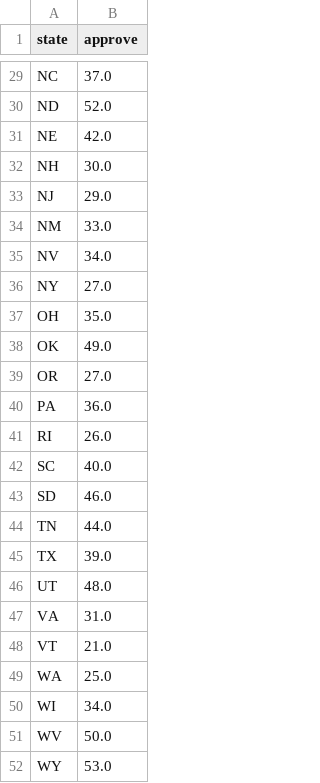
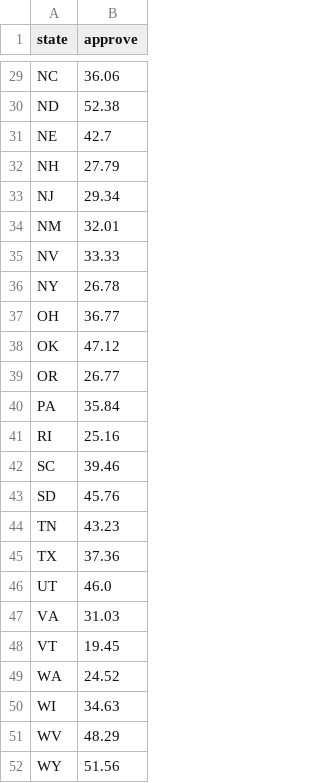
Before and after one commit to KA82205/tipping-point, a CSV file: pipeline/state_approval.csv, drawn as a sheet; only a part is shown, gaps mark what is left out; the diff covers the shown part only; the diff names each change by its address in the sheet, - before the commit and + after, or states it on an @@ line.

```diff
--- a/pipeline/state_approval.csv
+++ b/pipeline/state_approval.csv
-B29 (approve): 37.0
+B29 (approve): 36.06
-B30 (approve): 52.0
+B30 (approve): 52.38
-B31 (approve): 42.0
+B31 (approve): 42.7
-B32 (approve): 30.0
+B32 (approve): 27.79
-B33 (approve): 29.0
+B33 (approve): 29.34
-B34 (approve): 33.0
+B34 (approve): 32.01
-B35 (approve): 34.0
+B35 (approve): 33.33
-B36 (approve): 27.0
+B36 (approve): 26.78
-B37 (approve): 35.0
+B37 (approve): 36.77
-B38 (approve): 49.0
+B38 (approve): 47.12
-B39 (approve): 27.0
+B39 (approve): 26.77
-B40 (approve): 36.0
+B40 (approve): 35.84
-B41 (approve): 26.0
+B41 (approve): 25.16
-B42 (approve): 40.0
+B42 (approve): 39.46
-B43 (approve): 46.0
+B43 (approve): 45.76
-B44 (approve): 44.0
+B44 (approve): 43.23
-B45 (approve): 39.0
+B45 (approve): 37.36
-B46 (approve): 48.0
+B46 (approve): 46.0
-B47 (approve): 31.0
+B47 (approve): 31.03
-B48 (approve): 21.0
+B48 (approve): 19.45
-B49 (approve): 25.0
+B49 (approve): 24.52
-B50 (approve): 34.0
+B50 (approve): 34.63
-B51 (approve): 50.0
+B51 (approve): 48.29
-B52 (approve): 53.0
+B52 (approve): 51.56
```
Also changed, not shown: 27 edited cells elsewhere in this file, 3 other files.
